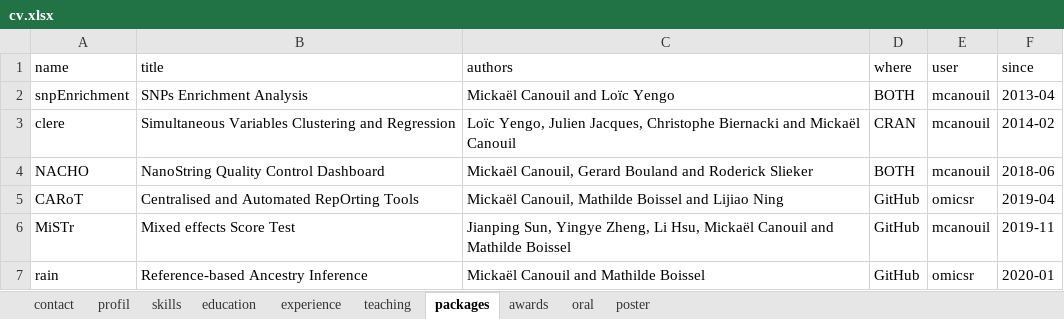
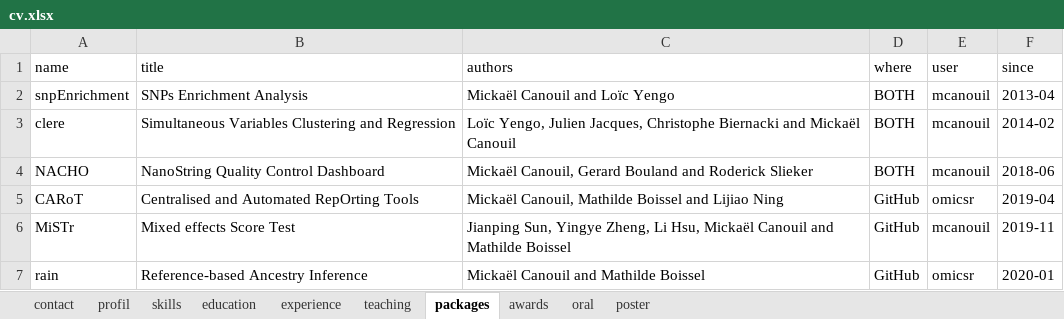
Before and after one commit to mcanouil/curriculum_vitae, an Excel workbook: data/cv.xlsx, sheet packages, drawn as a sheet; values as stored, in another font and other column widths than the file's, no borders; the diff names each change by its address in the sheet, - before the commit and + after, or states it on an @@ line.

Commit message:
add github link for clere

```diff
--- a/data/cv.xlsx (sheet packages)
+++ b/data/cv.xlsx (sheet packages)
-D3 (where): CRAN
+D3 (where): BOTH
```
